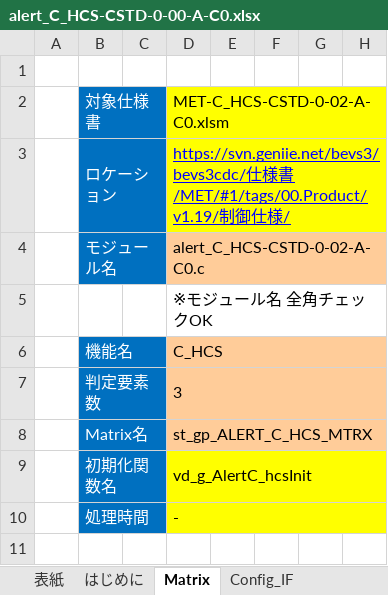
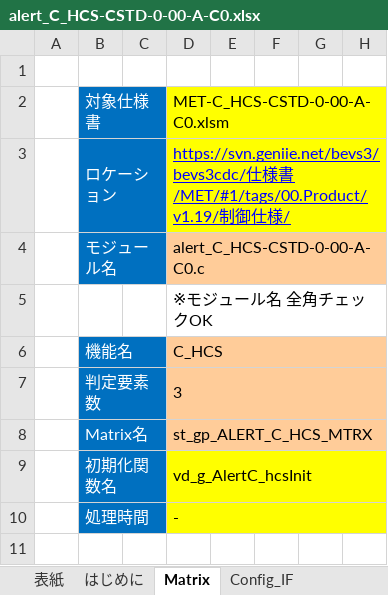
Before and after one commit to yuya-yamase/intro_git, an Excel workbook: src/PE1VM1/App/MET/IpcApplication/Vom/Alert/matrix/scc/alert_C_HCS-CSTD-0-00-A-C0.xlsx, sheet Matrix, drawn as a sheet; only a part is shown; values as stored, in another font and other column widths than the file's, no borders; conditional formats not drawn; the diff names each change by its address in the sheet, - before the commit and + after, or states it on an @@ line.

Commit message:
シス検ADAS C_HCS課題&Alertクリーンアップ対応
MET
C_HCSパラメータ設計書のフレーム名を変更(シス検追従)
BEV3CDCMET-2941

```diff
--- a/src/PE1VM1/App/MET/IpcApplication/Vom/Alert/matrix/scc/alert_C_HCS-CSTD-0-00-A-C0.xlsx (sheet Matrix)
+++ b/src/PE1VM1/App/MET/IpcApplication/Vom/Alert/matrix/scc/alert_C_HCS-CSTD-0-00-A-C0.xlsx (sheet Matrix)
-D2: MET-C_HCS-CSTD-0-02-A-C0.xlsm
+D2: MET-C_HCS-CSTD-0-00-A-C0.xlsm
-D4: alert_C_HCS-CSTD-0-02-A-C0.c
+D4: alert_C_HCS-CSTD-0-00-A-C0.c
```
Also changed, not shown: sheet 表紙, sheet Reference, sheet TT, sheet PD, sheet TTB, formulas that keep their value, hidden cells, charts or pictures.
